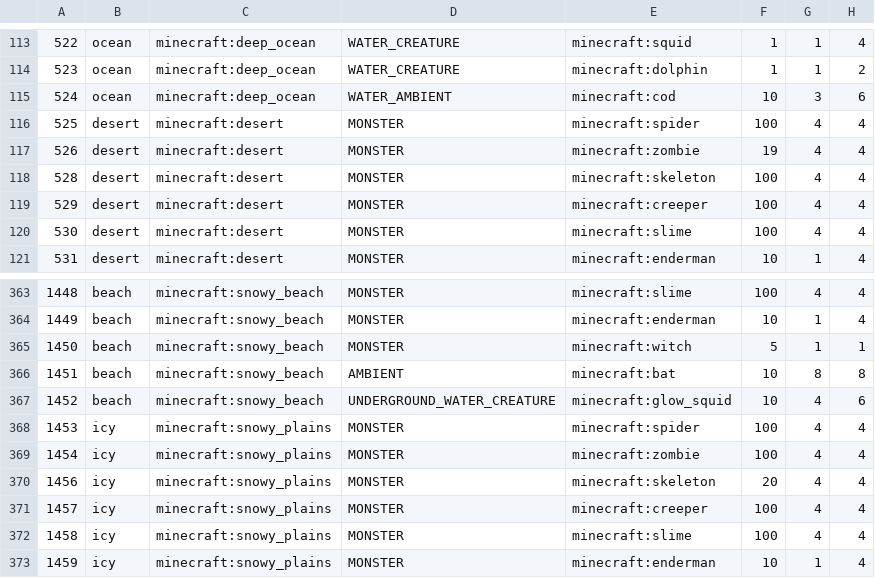
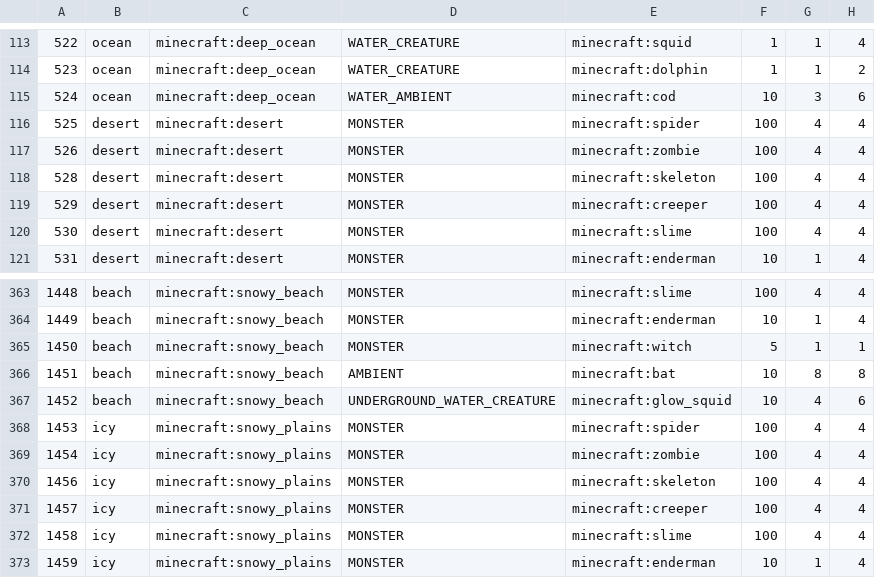
Before and after one commit to minh-craft/Classic-Reintegrated, a CSV file: config/spawnbalanceutility/BiomeMobWeight.csv, drawn as a sheet; only a part is shown, gaps mark what is left out.

Commit message:
update spawn rates for zombies and skeletons in stray and husk biomes

```diff
--- a/config/spawnbalanceutility/BiomeMobWeight.csv
+++ b/config/spawnbalanceutility/BiomeMobWeight.csv
@@ -116,3 +116,3 @@
 525, desert, minecraft:desert, MONSTER, minecraft:spider, 100, 4, 4
-526, desert, minecraft:desert, MONSTER, minecraft:zombie, 19, 4, 4
+526, desert, minecraft:desert, MONSTER, minecraft:zombie, 100, 4, 4
 528, desert, minecraft:desert, MONSTER, minecraft:skeleton, 100, 4, 4
@@ -369,3 +369,3 @@
 1454, icy, minecraft:snowy_plains, MONSTER, minecraft:zombie, 100, 4, 4
-1456, icy, minecraft:snowy_plains, MONSTER, minecraft:skeleton, 20, 4, 4
+1456, icy, minecraft:snowy_plains, MONSTER, minecraft:skeleton, 100, 4, 4
 1457, icy, minecraft:snowy_plains, MONSTER, minecraft:creeper, 100, 4, 4
```
